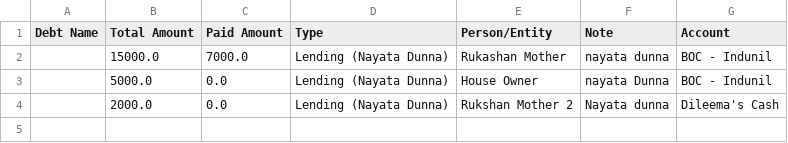
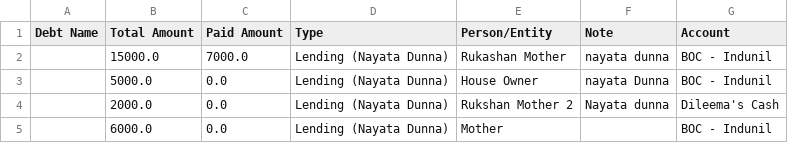
Before and after one commit to idulakpr/family-finance-tracker, a CSV file: data/debts.csv, drawn as a sheet; the diff names each change by its address in the sheet, - before the commit and + after, or states it on an @@ line.

Commit message:
Add debt or lending

```diff
--- a/data/debts.csv
+++ b/data/debts.csv
+row 5:  | 6000.0 | 0.0 | Lending (Nayata Dunna) | Mother |  | BOC - Indunil
```
